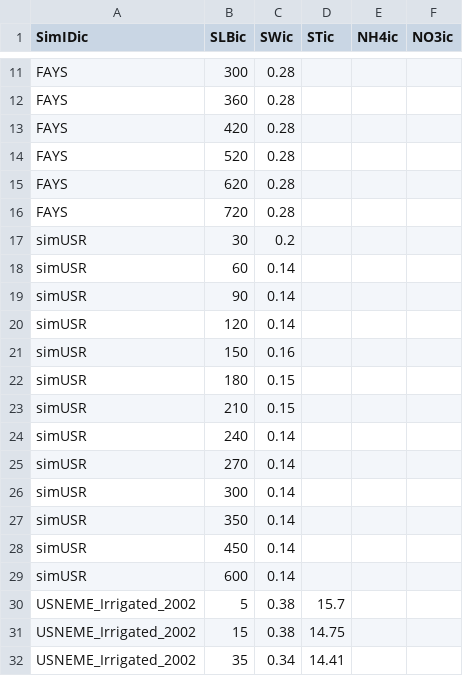
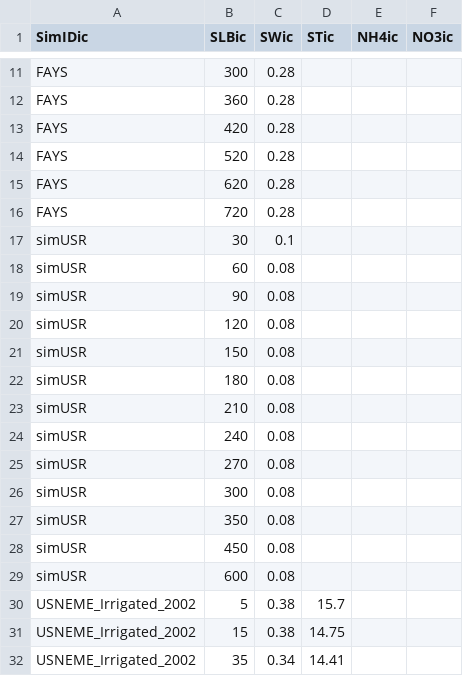
Before and after one commit to JBortolucci/ECOSMOS, a CSV file: inst/input/initial_conditions.csv, drawn as a sheet; only a part is shown, gaps mark what is left out.

```diff
--- a/inst/input/initial_conditions.csv
+++ b/inst/input/initial_conditions.csv
@@ -16,15 +16,15 @@ FAYS,620,0.28,,,
 FAYS,720,0.28,,,
-simUSR,30,0.2,,,
-simUSR,60,0.14,,,
-simUSR,90,0.14,,,
-simUSR,120,0.14,,,
-simUSR,150,0.16,,,
-simUSR,180,0.15,,,
-simUSR,210,0.15,,,
-simUSR,240,0.14,,,
-simUSR,270,0.14,,,
-simUSR,300,0.14,,,
-simUSR,350,0.14,,,
-simUSR,450,0.14,,,
-simUSR,600,0.14,,,
+simUSR,30,0.1,,,
+simUSR,60,0.08,,,
+simUSR,90,0.08,,,
+simUSR,120,0.08,,,
+simUSR,150,0.08,,,
+simUSR,180,0.08,,,
+simUSR,210,0.08,,,
+simUSR,240,0.08,,,
+simUSR,270,0.08,,,
+simUSR,300,0.08,,,
+simUSR,350,0.08,,,
+simUSR,450,0.08,,,
+simUSR,600,0.08,,,
 USNEME_Irrigated_2002,5,0.38,15.7,,
```
Also changed, not shown: inst/input/SOIL.csv, 1 other file.
